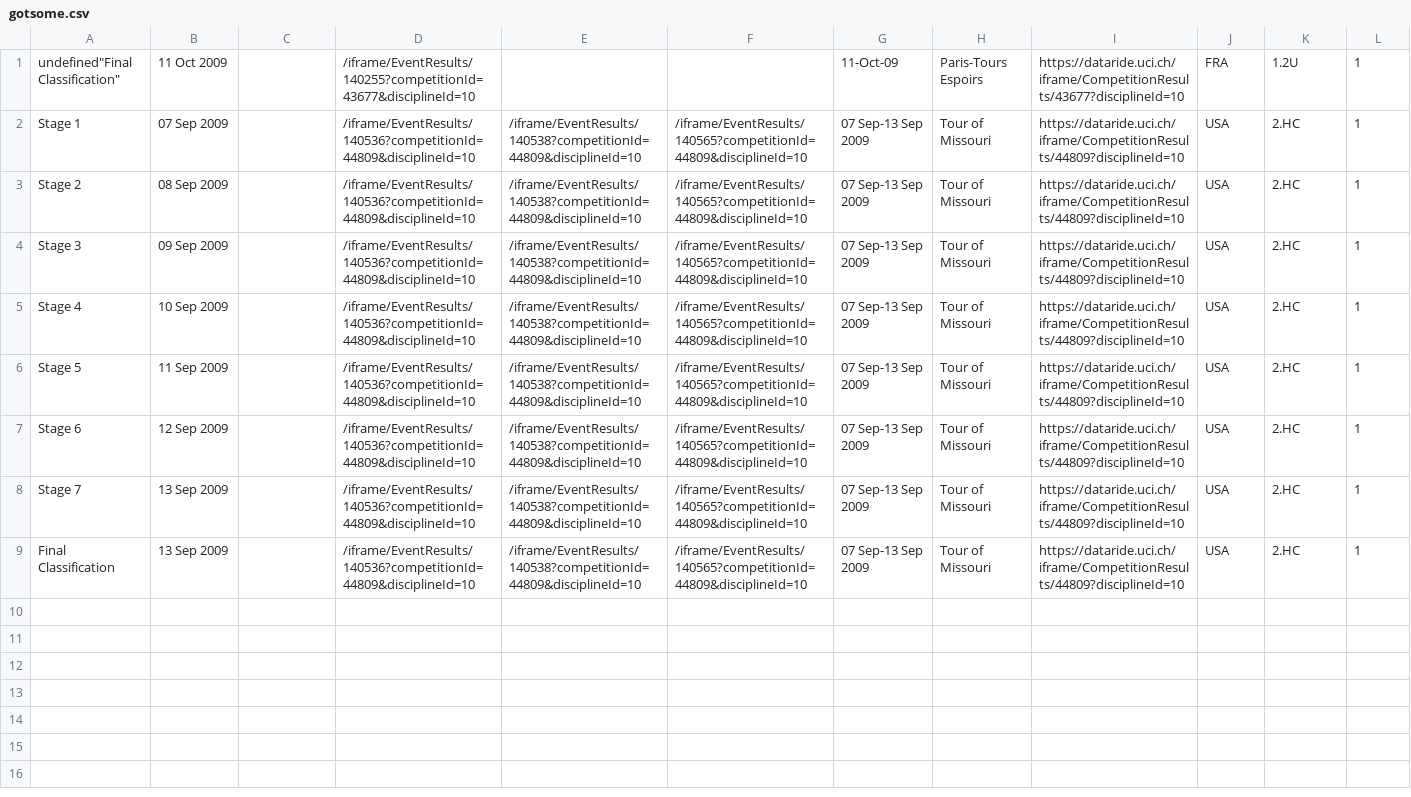
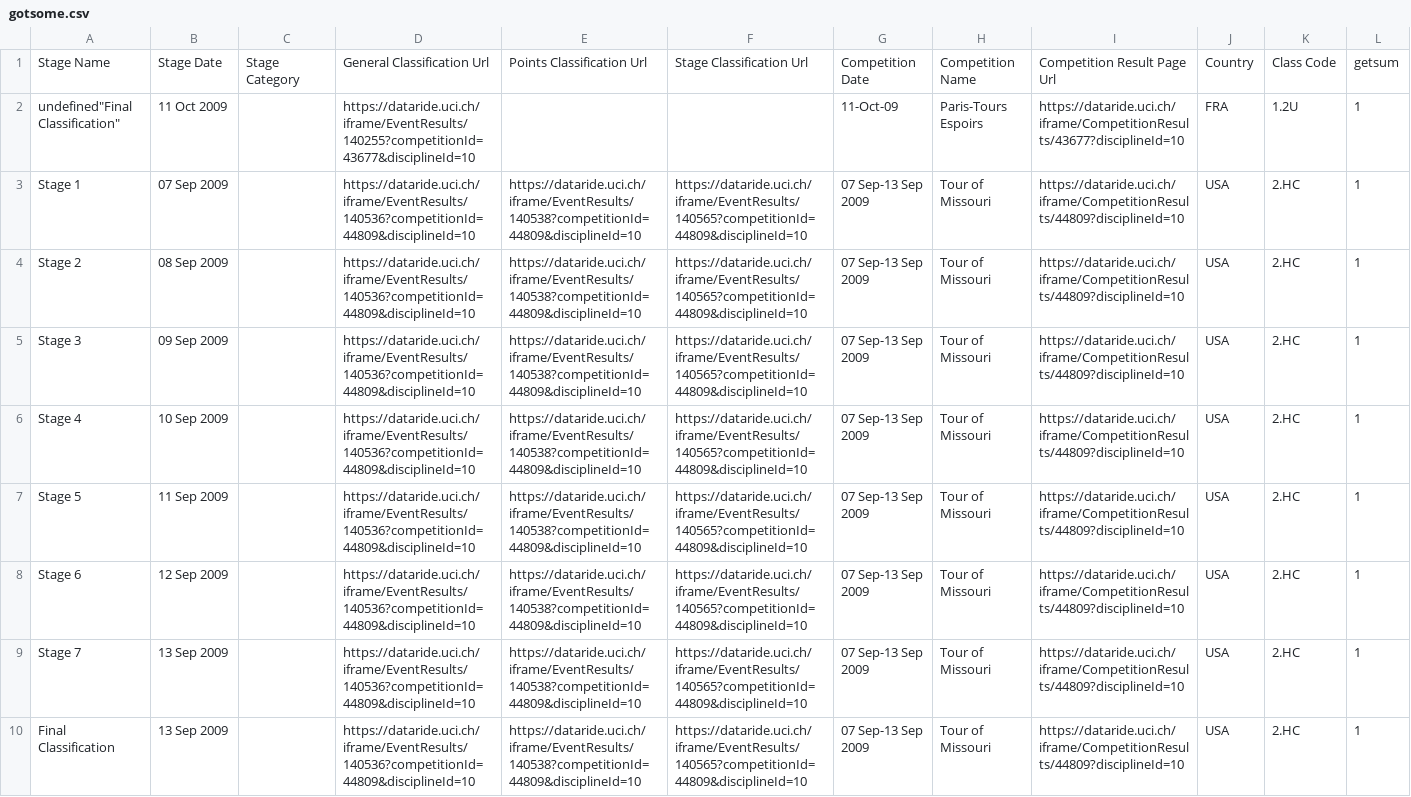
Before and after one commit to Vandivier/data-science-practice, a CSV file: js/grand-tour-study/results/gotsome.csv, drawn as a sheet; addresses are those after the commit; the diff names each change by its address in the sheet, - before the commit and + after, or states it on an @@ line.

```diff
--- a/js/grand-tour-study/results/gotsome.csv
+++ b/js/grand-tour-study/results/gotsome.csv
+row 1: Stage Name | Stage Date | Stage Category | General Classification Url | Points Classification Url | Stage Classification Url | Competition Date | Competition Name | Competition Result Page Url | Country | Class Code | getsum
-D2: /iframe/EventResults/140255?competitionId=43677&disciplineId=10
+D2: https://dataride.uci.ch/iframe/EventResults/140255?competitionId=43677&disciplineId=10
-D3:D10: /iframe/EventResults/140536?competitionId=44809&disciplineId=10
+D3:D10: https://dataride.uci.ch/iframe/EventResults/140536?competitionId=44809&disciplineId=10
-E3:E10: /iframe/EventResults/140538?competitionId=44809&disciplineId=10
+E3:E10: https://dataride.uci.ch/iframe/EventResults/140538?competitionId=44809&disciplineId=10
-F3:F10: /iframe/EventResults/140565?competitionId=44809&disciplineId=10
+F3:F10: https://dataride.uci.ch/iframe/EventResults/140565?competitionId=44809&disciplineId=10
```
Also changed, not shown: 1 other file.
